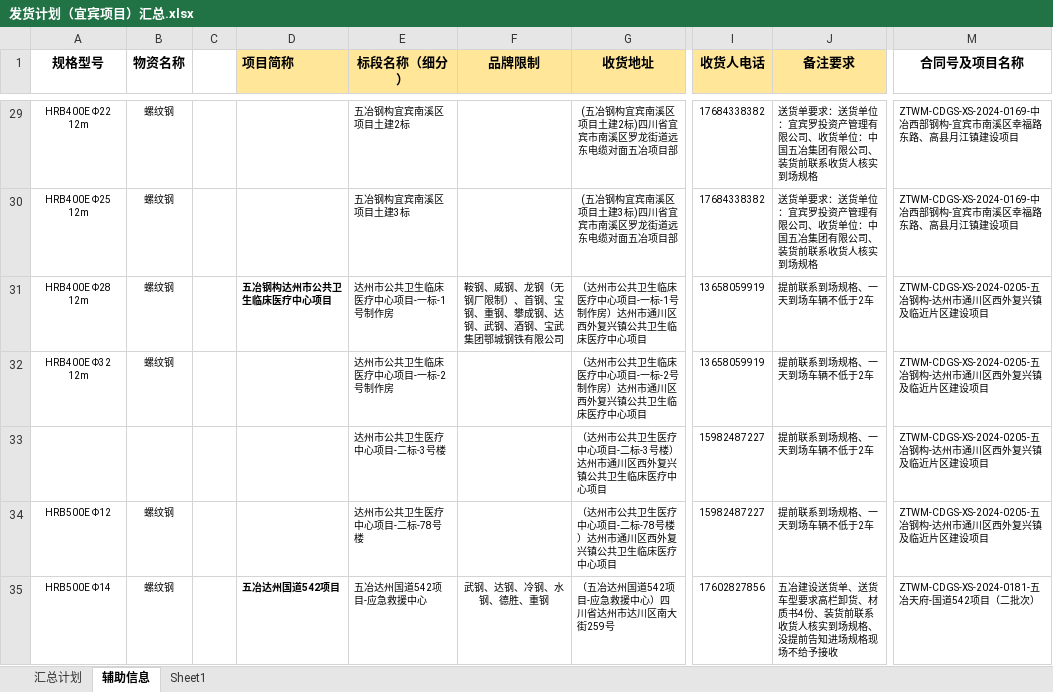
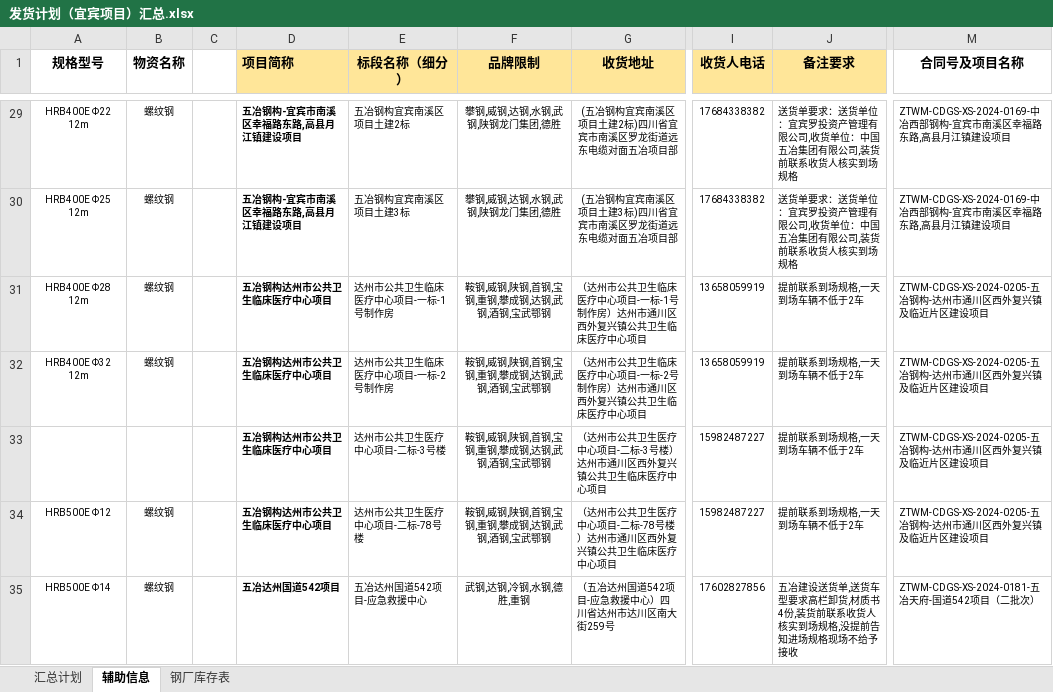
Before and after one commit to monizhou/shipment-app, an Excel workbook: 发货计划（宜宾项目）汇总.xlsx, sheet 辅助信息, drawn as a sheet; only a part is shown, gaps mark what is left out; values as stored, in another font and other column widths than the file's, no borders; conditional formats and table styles not drawn; the diff covers the shown part only; the diff names each change by its address in the sheet, - before the commit and + after, or states it on an @@ line.

```diff
--- a/发货计划（宜宾项目）汇总.xlsx (sheet 辅助信息)
+++ b/发货计划（宜宾项目）汇总.xlsx (sheet 辅助信息)
-sheet tab: Sheet1
+sheet tab: 钢厂库存表
-D29:D30 (项目简称): (empty)
+D29:D30 (项目简称): 五冶钢构-宜宾市南溪区幸福路东路,高县月江镇建设项目
-F29:F30 (品牌限制): (empty)
+F29:F30 (品牌限制): 攀钢,威钢,达钢,水钢,武钢,陕钢龙门集团,德胜
-J29:J30 (备注要求): …有限公司、收货单位：中国五冶集团有限公司、装货前联…
+J29:J30 (备注要求): …有限公司,收货单位：中国五冶集团有限公司,装货前联…
-M29:M30 (合同号及项目名称): …福路东路、高县月江…
+M29:M30 (合同号及项目名称): …福路东路,高县月江…
-F31 (品牌限制): 鞍钢、威钢、龙钢（无钢厂限制）、首钢、宝钢、重钢、攀成钢、达钢、武钢、酒钢、宝武集团鄂城钢铁有限公司
+F31 (品牌限制): 鞍钢,威钢,陕钢,首钢,宝钢,重钢,攀成钢,达钢,武钢,酒钢,宝武鄂钢
-J31:J34 (备注要求): 提前联系到场规格、一天到场车辆不低于2车
+J31:J34 (备注要求): 提前联系到场规格,一天到场车辆不低于2车
-D32:D34 (项目简称): (empty)
+D32:D34 (项目简称): 五冶钢构达州市公共卫生临床医疗中心项目
-F32:F34 (品牌限制): (empty)
+F32:F34 (品牌限制): 鞍钢,威钢,陕钢,首钢,宝钢,重钢,攀成钢,达钢,武钢,酒钢,宝武鄂钢
-F35 (品牌限制): 武钢、达钢、冷钢、水钢、德胜、重钢
+F35 (品牌限制): 武钢,达钢,冷钢,水钢,德胜,重钢
-J35 (备注要求): …设送货单、送货车型要求高栏卸货、材质书4份、装货前联系收货人核实到场规格、没提前告…
+J35 (备注要求): …设送货单,送货车型要求高栏卸货,材质书4份,装货前联系收货人核实到场规格,没提前告…
```
Also changed, not shown: 282 edited cells elsewhere in this sheet, sheet 汇总计划, hidden cells.
